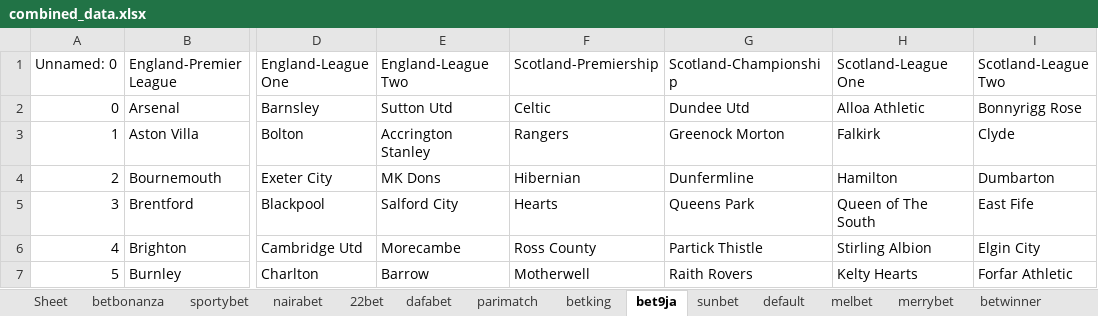
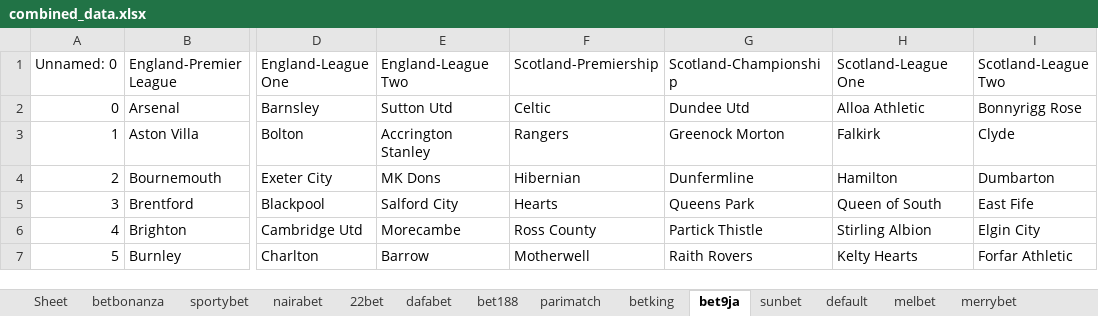
Before and after one commit to AmbroTall/webscrapping, an Excel workbook: SoccerArb/TeamNames/combined_data.xlsx, sheet bet9ja, drawn as a sheet; only a part is shown, gaps mark what is left out; values as stored, in another font and other column widths than the file's, no borders; the diff names each change by its address in the sheet, - before the commit and + after, or states it on an @@ line.

```diff
--- a/SoccerArb/TeamNames/combined_data.xlsx (sheet bet9ja)
+++ b/SoccerArb/TeamNames/combined_data.xlsx (sheet bet9ja)
+sheet tab: bet188
-H5 (Scotland-League One): Queen of The South
+H5 (Scotland-League One): Queen of South
```
Also changed, not shown: sheet nairabet, sheet 22bet, sheet betbonanza, sheet parimatch, sheet dafabet, 8 other files.
